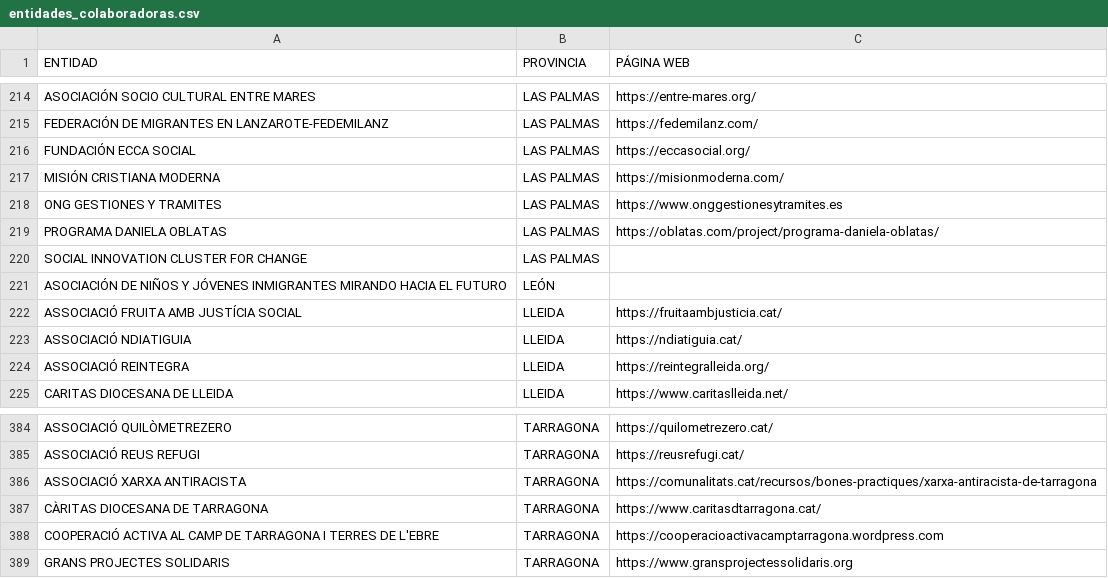
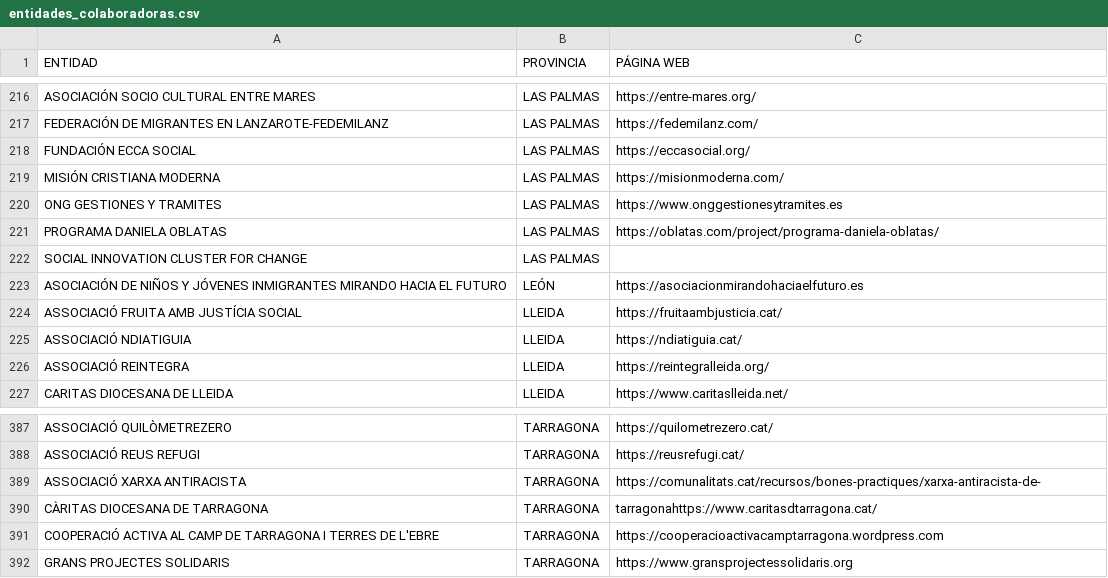
Before and after one commit to polbieto/RegularizacionYa, a CSV file: data/entidades/entidades_colaboradoras.csv, drawn as a sheet; only a part is shown, gaps mark what is left out; the diff covers the shown part only.

```diff
--- a/data/entidades/entidades_colaboradoras.csv
+++ b/data/entidades/entidades_colaboradoras.csv
@@ -220,3 +222,3 @@ PROGRAMA DANIELA OBLATAS;LAS PALMAS;https://oblatas.com/project/programa-daniela
 SOCIAL INNOVATION CLUSTER FOR CHANGE;LAS PALMAS;
-ASOCIACIÓN DE NIÑOS Y JÓVENES INMIGRANTES MIRANDO HACIA EL FUTURO;LEÓN;
+ASOCIACIÓN DE NIÑOS Y JÓVENES INMIGRANTES MIRANDO HACIA EL FUTURO;LEÓN;https://asociacionmirandohaciaelfuturo.es
 ASSOCIACIÓ FRUITA AMB JUSTÍCIA SOCIAL;LLEIDA;https://fruitaambjusticia.cat/
@@ -385,4 +388,4 @@ ASSOCIACIÓ QUILÒMETREZERO;TARRAGONA;https://quilometrezero.cat/
 ASSOCIACIÓ REUS REFUGI;TARRAGONA;https://reusrefugi.cat/
-ASSOCIACIÓ XARXA ANTIRACISTA;TARRAGONA;https://comunalitats.cat/recursos/bones-practiques/xarxa-antiracista-de-tarragona
-CÀRITAS DIOCESANA DE TARRAGONA;TARRAGONA;https://www.caritasdtarragona.cat/
+ASSOCIACIÓ XARXA ANTIRACISTA;TARRAGONA;https://comunalitats.cat/recursos/bones-practiques/xarxa-antiracista-de-
+CÀRITAS DIOCESANA DE TARRAGONA;TARRAGONA;tarragonahttps://www.caritasdtarragona.cat/
 COOPERACIÓ ACTIVA AL CAMP DE TARRAGONA I TERRES DE L'EBRE;TARRAGONA;https://cooperacioactivacamptarragona.wordpress.com
```
Also changed, not shown: 4 added rows and 3 edited cells elsewhere in this file, 1 other file.
